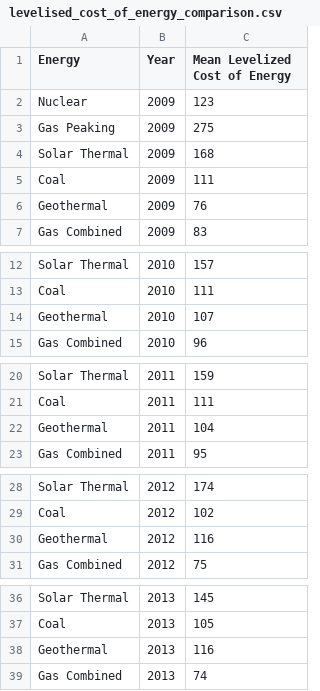
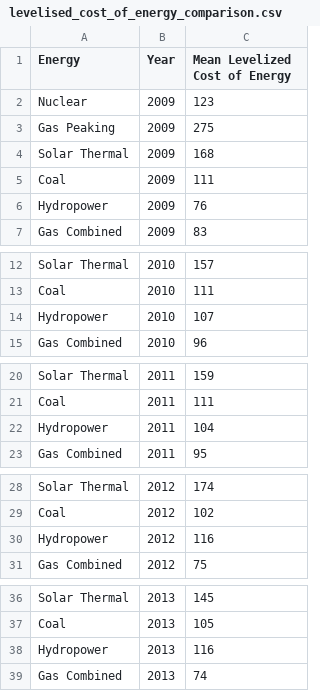
Before and after one commit to faw01/FIT3179-Assignment-2, a CSV file: src/data/levelised_cost_of_energy_comparison.csv, drawn as a sheet; only a part is shown, gaps mark what is left out; the diff covers the shown part only.

```diff
--- a/src/data/levelised_cost_of_energy_comparison.csv
+++ b/src/data/levelised_cost_of_energy_comparison.csv
@@ -5,3 +5,3 @@ Solar Thermal,2009,168
 Coal,2009,111
-Geothermal,2009,76
+Hydropower,2009,76
 Gas Combined,2009,83
@@ -13,3 +13,3 @@ Solar Thermal,2010,157
 Coal,2010,111
-Geothermal,2010,107
+Hydropower,2010,107
 Gas Combined,2010,96
@@ -21,3 +21,3 @@ Solar Thermal,2011,159
 Coal,2011,111
-Geothermal,2011,104
+Hydropower,2011,104
 Gas Combined,2011,95
@@ -29,3 +29,3 @@ Solar Thermal,2012,174
 Coal,2012,102
-Geothermal,2012,116
+Hydropower,2012,116
 Gas Combined,2012,75
@@ -37,3 +37,3 @@ Solar Thermal,2013,145
 Coal,2013,105
-Geothermal,2013,116
+Hydropower,2013,116
 Gas Combined,2013,74
```
Also changed, not shown: 10 edited cells elsewhere in this file, src/data/emission_by_sector_general.csv, src/data/emission_by_sector_general_sector.csv, 12 other files.
